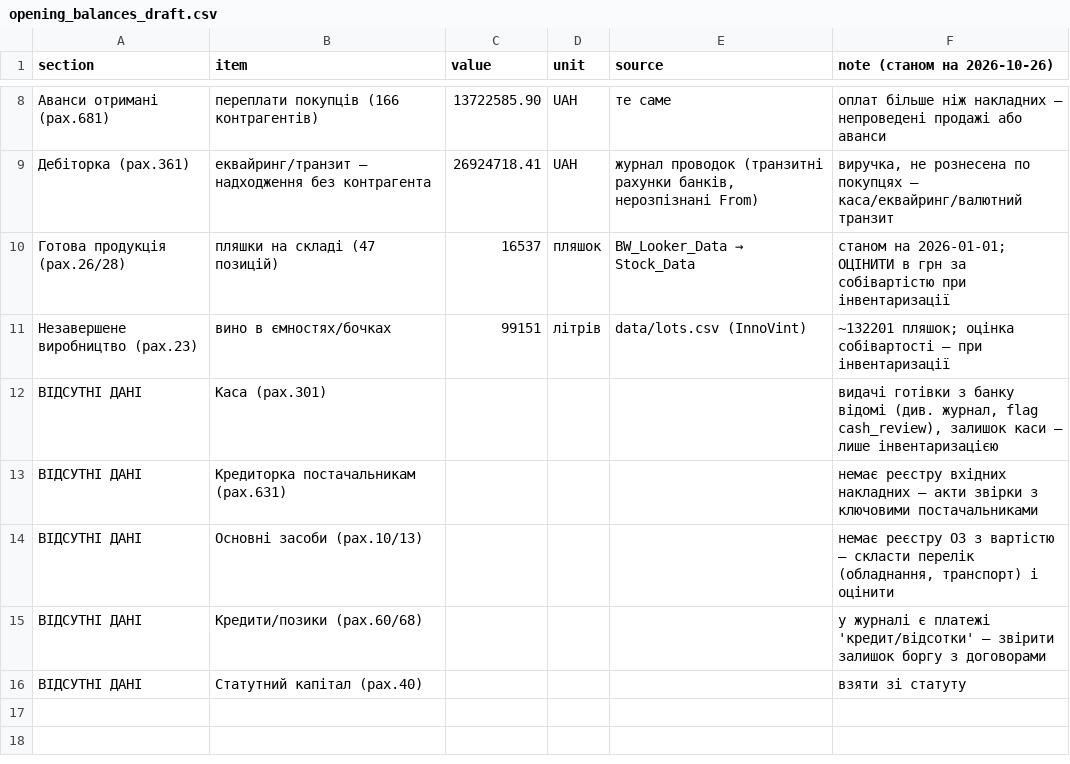
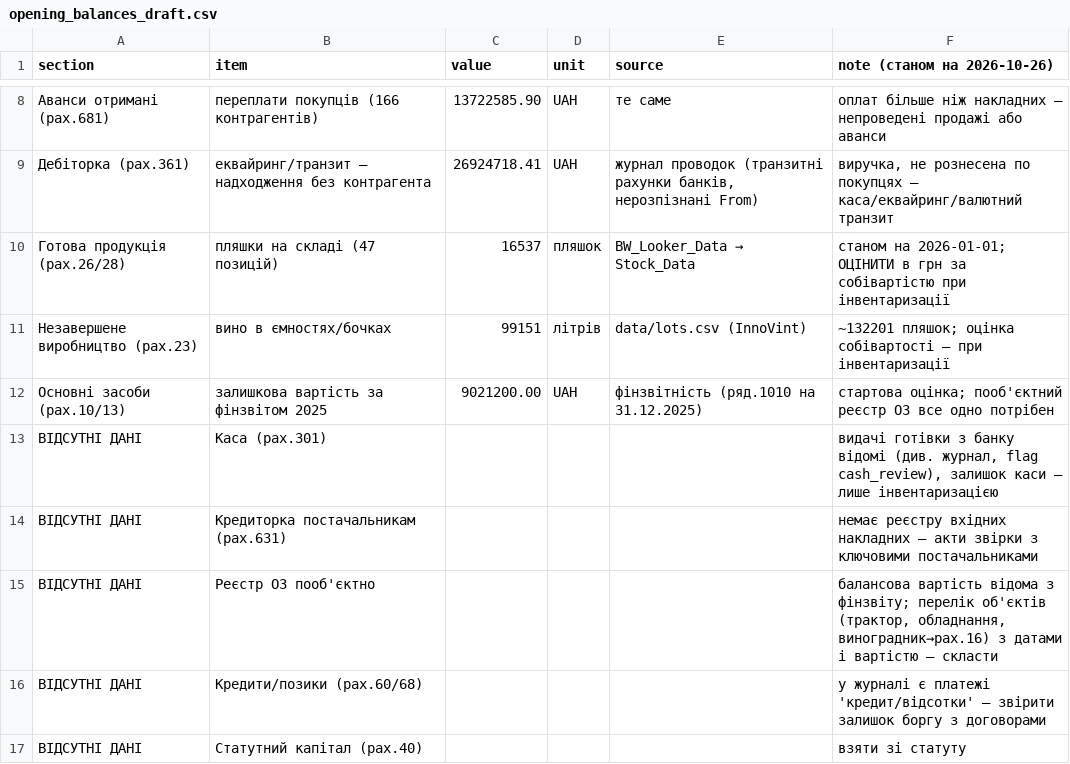
Before and after one commit to shneyderis/BW, a CSV file: accounting/export/opening_balances_draft.csv, drawn as a sheet; only a part is shown, gaps mark what is left out; removed rows and columns are numbered as before the commit, all else as after; the diff names each change by its address in the sheet, - before the commit and + after, or states it on an @@ line.

```diff
--- a/accounting/export/opening_balances_draft.csv
+++ b/accounting/export/opening_balances_draft.csv
+row 12: Основні засоби (рах.10/13) | залишкова вартість за фінзвітом 2025 | 9021200.00 | UAH | фінзвітність (ряд.1010 на 31.12.2025) | стартова оцінка; пооб'єктний реєстр ОЗ все одно потрібен
-row 14: ВІДСУТНІ ДАНІ | Основні засоби (рах.10/13) |  |  |  | немає реєстру ОЗ з вартістю — скласти перелік (обладнання, транспорт) і оцінити
+row 15: ВІДСУТНІ ДАНІ | Реєстр ОЗ пооб'єктно |  |  |  | балансова вартість відома з фінзвіту; перелік об'єктів (трактор, обладнання, виноградник→рах.16) з датами і вартістю — скласти
```
Also changed, not shown: accounting/export/receivables_draft.csv, 8 other files.
